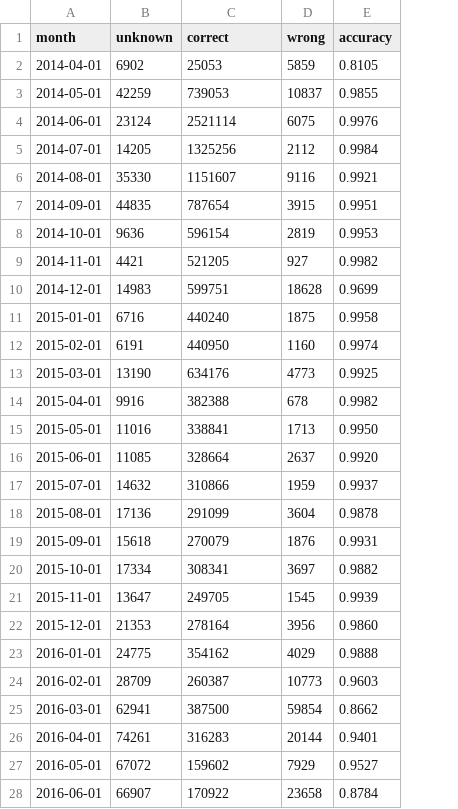
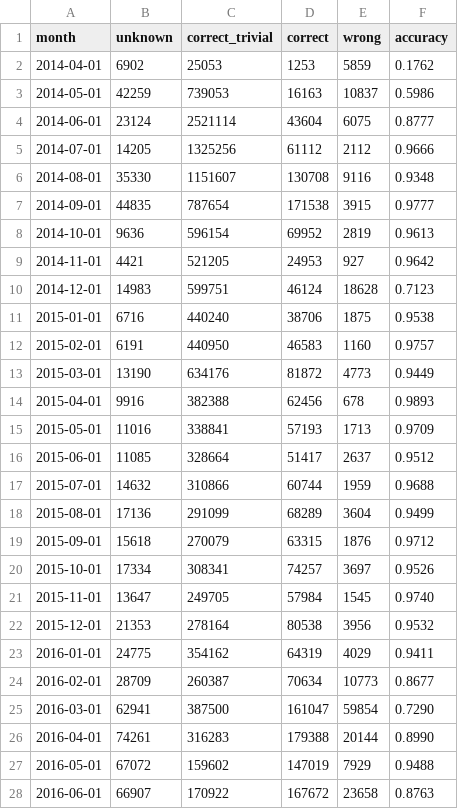
Before and after one commit to oerpli/MONitERO, a CSV file: csv/guess_newest.csv, drawn as a sheet; only a part is shown; addresses are those after the commit; the diff covers the shown part only; the diff names each change by its address in the sheet, - before the commit and + after, or states it on an @@ line.

Commit message:
dont use trivial inputs for guess_newest verification

```diff
--- a/csv/guess_newest.csv
+++ b/csv/guess_newest.csv
+column D (correct), rows 2-28: 1253 | 16163 | 43604 | 61112 | 130708 | 171538 | 69952 | 24953 | 46124 | 38706 | 46583 | 81872 | 62456 | 57193 | 51417 | 60744 | 68289 | 63315 | 74257 | 57984 | 80538 | 64319 | 70634 | 161047 | 179388 | 147019 | 167672
-C1: correct
+C1: correct_trivial
-F2 (accuracy): 0.8105
+F2 (accuracy): 0.1762
-F3 (accuracy): 0.9855
+F3 (accuracy): 0.5986
-F4 (accuracy): 0.9976
+F4 (accuracy): 0.8777
-F5 (accuracy): 0.9984
+F5 (accuracy): 0.9666
-F6 (accuracy): 0.9921
+F6 (accuracy): 0.9348
-F7 (accuracy): 0.9951
+F7 (accuracy): 0.9777
-F8 (accuracy): 0.9953
+F8 (accuracy): 0.9613
-F9 (accuracy): 0.9982
+F9 (accuracy): 0.9642
-F10 (accuracy): 0.9699
+F10 (accuracy): 0.7123
-F11 (accuracy): 0.9958
+F11 (accuracy): 0.9538
-F12 (accuracy): 0.9974
+F12 (accuracy): 0.9757
-F13 (accuracy): 0.9925
+F13 (accuracy): 0.9449
-F14 (accuracy): 0.9982
+F14 (accuracy): 0.9893
-F15 (accuracy): 0.9950
+F15 (accuracy): 0.9709
-F16 (accuracy): 0.9920
+F16 (accuracy): 0.9512
-F17 (accuracy): 0.9937
+F17 (accuracy): 0.9688
-F18 (accuracy): 0.9878
+F18 (accuracy): 0.9499
-F19 (accuracy): 0.9931
+F19 (accuracy): 0.9712
-F20 (accuracy): 0.9882
+F20 (accuracy): 0.9526
-F21 (accuracy): 0.9939
+F21 (accuracy): 0.9740
-F22 (accuracy): 0.9860
+F22 (accuracy): 0.9532
-F23 (accuracy): 0.9888
+F23 (accuracy): 0.9411
-F24 (accuracy): 0.9603
+F24 (accuracy): 0.8677
-F25 (accuracy): 0.8662
+F25 (accuracy): 0.7290
-F26 (accuracy): 0.9401
+F26 (accuracy): 0.8990
-F27 (accuracy): 0.9527
+F27 (accuracy): 0.9488
-F28 (accuracy): 0.8784
+F28 (accuracy): 0.8763
```
Also changed, not shown: 23 edited cells elsewhere in this file, 1 other file.
